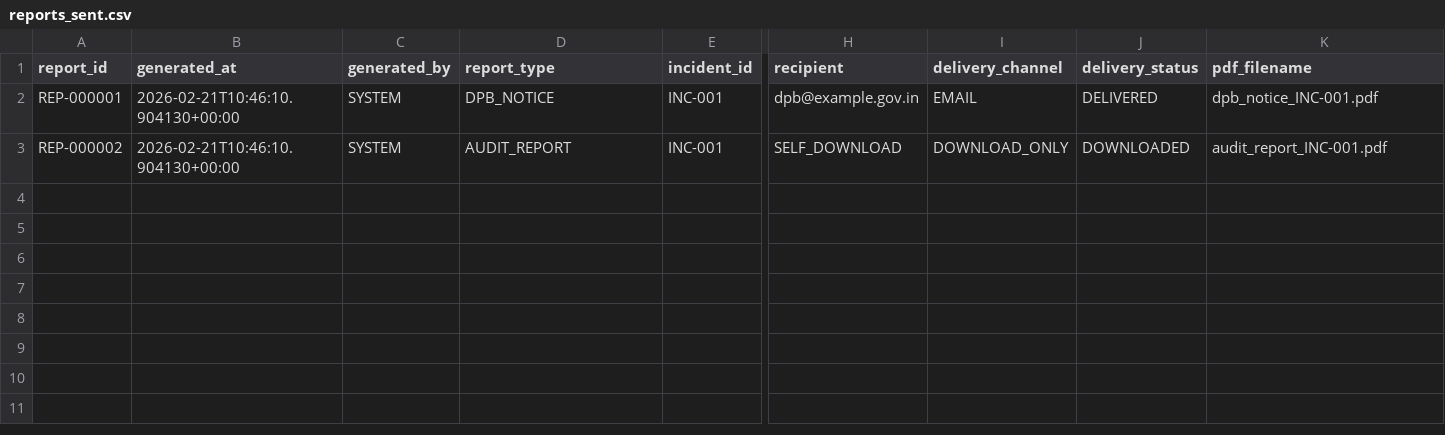
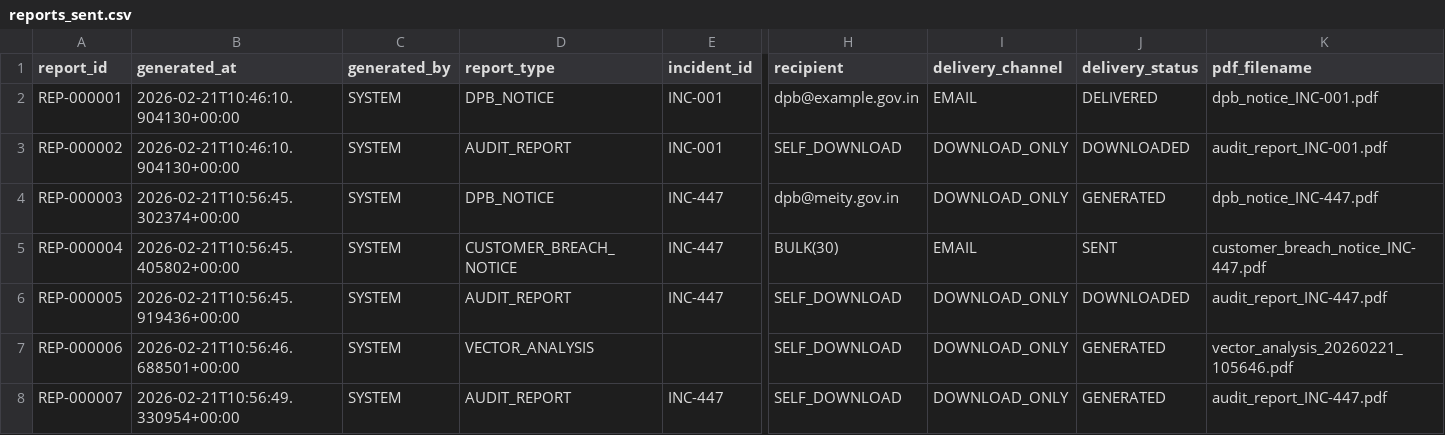
Before and after one commit to Shailesh-A-hub/app, a CSV file: backend/data/reports_sent.csv, drawn as a sheet; only a part is shown, gaps mark what is left out; rows hold the shown columns only; the diff names each change by its address in the sheet, - before the commit and + after, or states it on an @@ line.

```diff
--- a/backend/data/reports_sent.csv
+++ b/backend/data/reports_sent.csv
+row 4: REP-000003 | 2026-02-21T10:56:45.302374+00:00 | SYSTEM | DPB_NOTICE | INC-447 | dpb@meity.gov.in | DOWNLOAD_ONLY | GENERATED | dpb_notice_INC-447.pdf
+row 5: REP-000004 | 2026-02-21T10:56:45.405802+00:00 | SYSTEM | CUSTOMER_BREACH_NOTICE | INC-447 | BULK(30) | EMAIL | SENT | customer_breach_notice_INC-447.pdf
+row 6: REP-000005 | 2026-02-21T10:56:45.919436+00:00 | SYSTEM | AUDIT_REPORT | INC-447 | SELF_DOWNLOAD | DOWNLOAD_ONLY | DOWNLOADED | audit_report_INC-447.pdf
+row 7: REP-000006 | 2026-02-21T10:56:46.688501+00:00 | SYSTEM | VECTOR_ANALYSIS |  | SELF_DOWNLOAD | DOWNLOAD_ONLY | GENERATED | vector_analysis_20260221_105646.pdf
+row 8: REP-000007 | 2026-02-21T10:56:49.330954+00:00 | SYSTEM | AUDIT_REPORT | INC-447 | SELF_DOWNLOAD | DOWNLOAD_ONLY | GENERATED | audit_report_INC-447.pdf
```
Also changed, not shown: backend/data/admin_access.csv, backend/data/customers.csv, 4 other files.
